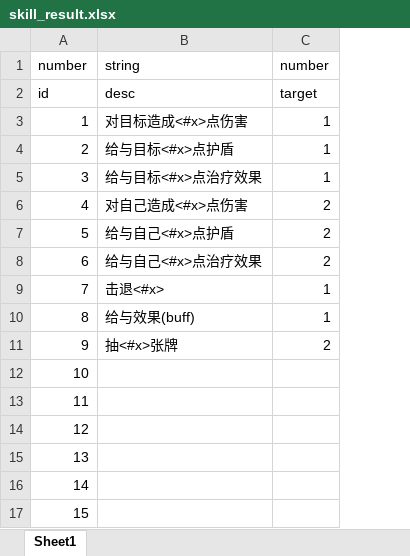
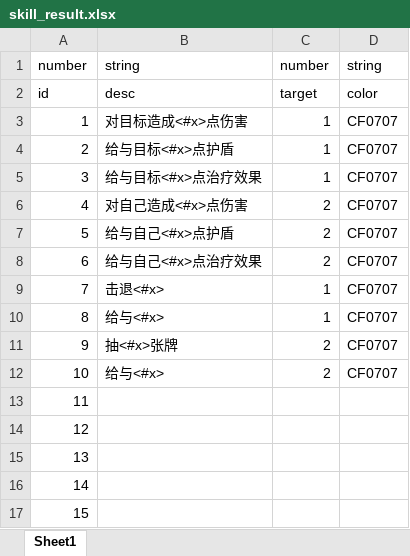
Before and after one commit to machaoTeam/LakeHeroConfig, an Excel workbook: excel/skill_result.xlsx, sheet Sheet1, drawn as a sheet; only a part is shown; values as stored, in another font and other column widths than the file's, no borders; the diff names each change by its address in the sheet, - before the commit and + after, or states it on an @@ line.

```diff
--- a/excel/skill_result.xlsx (sheet Sheet1)
+++ b/excel/skill_result.xlsx (sheet Sheet1)
+column D, rows 1-12: string | color | CF0707 | CF0707 | CF0707 | CF0707 | CF0707 | CF0707 | CF0707 | CF0707 | CF0707 | CF0707
-B10: 给与效果(buff)
+B10: 给与<#x>
-B12: (empty)
+B12: 给与<#x>
-C12: (empty)
+C12: 2
```
Also changed, not shown: excel/buff.xlsx, excel/skill.xlsx.
